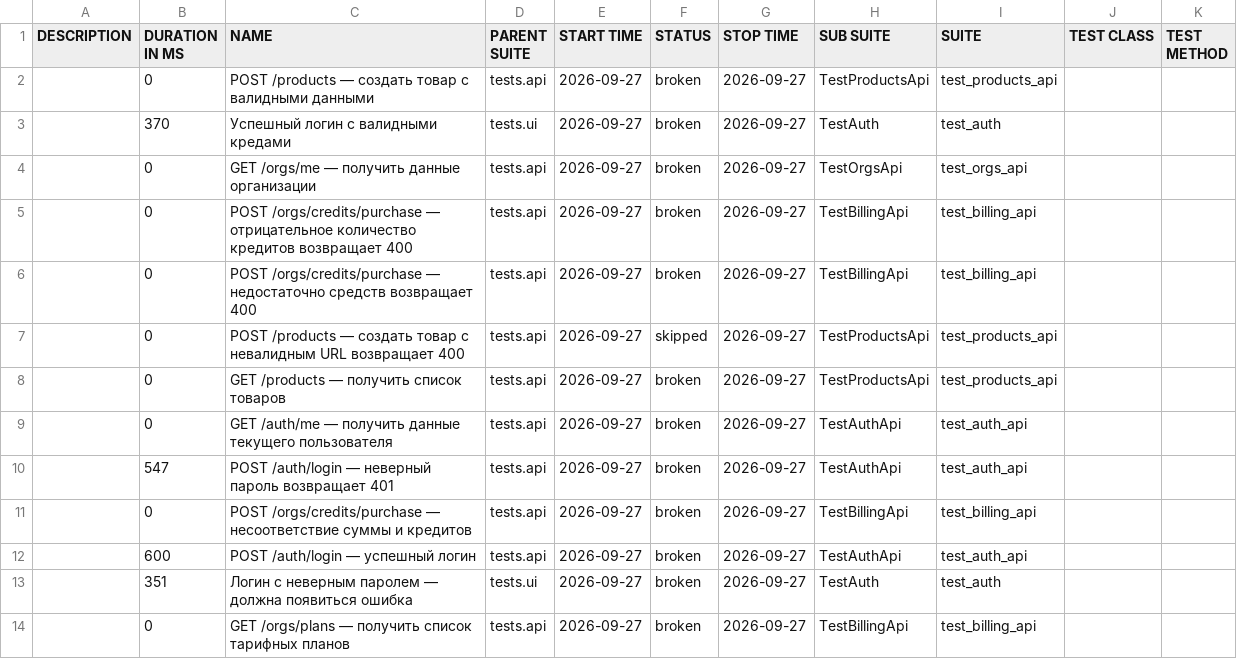
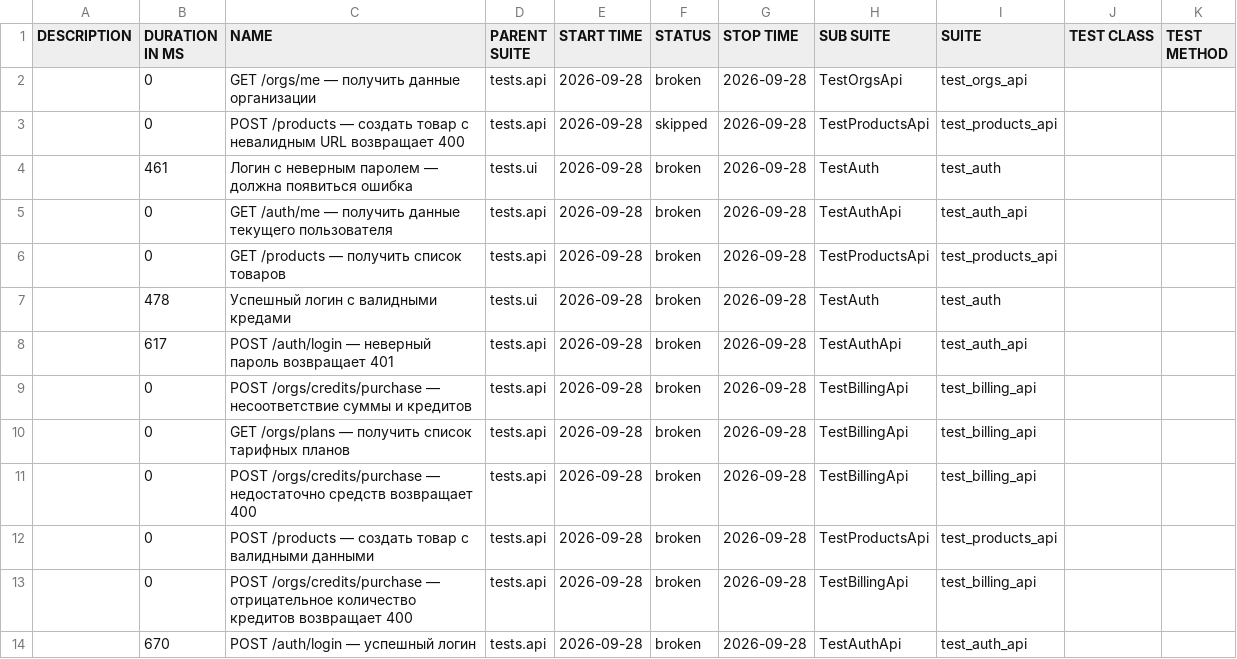
Before and after one commit to sunnatsh/kartochki-tests, a CSV file: data/suites.csv, drawn as a sheet.

```diff
--- a/data/suites.csv
+++ b/data/suites.csv
@@ -1,14 +1,14 @@
 "DESCRIPTION","DURATION IN MS","NAME","PARENT SUITE","START TIME","STATUS","STOP TIME","SUB SUITE","SUITE","TEST CLASS","TEST METHOD"
-"","0","POST /products — создать товар с валидными данными","tests.api","2026-09-27","broken","2026-09-27","TestProductsApi","test_products_api","",""
-"","370","Успешный логин с валидными кредами","tests.ui","2026-09-27","broken","2026-09-27","TestAuth","test_auth","",""
-"","0","GET /orgs/me — получить данные организации","tests.api","2026-09-27","broken","2026-09-27","TestOrgsApi","test_orgs_api","",""
-"","0","POST /orgs/credits/purchase — отрицательное количество кредитов возвращает 400","tests.api","2026-09-27","broken","2026-09-27","TestBillingApi","test_billing_api","",""
-"","0","POST /orgs/credits/purchase — недостаточно средств возвращает 400","tests.api","2026-09-27","broken","2026-09-27","TestBillingApi","test_billing_api","",""
-"","0","POST /products — создать товар с невалидным URL возвращает 400","tests.api","2026-09-27","skipped","2026-09-27","TestProductsApi","test_products_api","",""
-"","0","GET /products — получить список товаров","tests.api","2026-09-27","broken","2026-09-27","TestProductsApi","test_products_api","",""
-"","0","GET /auth/me — получить данные текущего пользователя","tests.api","2026-09-27","broken","2026-09-27","TestAuthApi","test_auth_api","",""
-"","547","POST /auth/login — неверный пароль возвращает 401","tests.api","2026-09-27","broken","2026-09-27","TestAuthApi","test_auth_api","",""
-"","0","POST /orgs/credits/purchase — несоответствие суммы и кредитов","tests.api","2026-09-27","broken","2026-09-27","TestBillingApi","test_billing_api","",""
-"","600","POST /auth/login — успешный логин","tests.api","2026-09-27","broken","2026-09-27","TestAuthApi","test_auth_api","",""
-"","351","Логин с неверным паролем — должна появиться ошибка","tests.ui","2026-09-27","broken","2026-09-27","TestAuth","test_auth","",""
-"","0","GET /orgs/plans — получить список тарифных планов","tests.api","2026-09-27","broken","2026-09-27","TestBillingApi","test_billing_api","",""
+"","0","GET /orgs/me — получить данные организации","tests.api","2026-09-28","broken","2026-09-28","TestOrgsApi","test_orgs_api","",""
+"","0","POST /products — создать товар с невалидным URL возвращает 400","tests.api","2026-09-28","skipped","2026-09-28","TestProductsApi","test_products_api","",""
+"","461","Логин с неверным паролем — должна появиться ошибка","tests.ui","2026-09-28","broken","2026-09-28","TestAuth","test_auth","",""
+"","0","GET /auth/me — получить данные текущего пользователя","tests.api","2026-09-28","broken","2026-09-28","TestAuthApi","test_auth_api","",""
+"","0","GET /products — получить список товаров","tests.api","2026-09-28","broken","2026-09-28","TestProductsApi","test_products_api","",""
+"","478","Успешный логин с валидными кредами","tests.ui","2026-09-28","broken","2026-09-28","TestAuth","test_auth","",""
+"","617","POST /auth/login — неверный пароль возвращает 401","tests.api","2026-09-28","broken","2026-09-28","TestAuthApi","test_auth_api","",""
+"","0","POST /orgs/credits/purchase — несоответствие суммы и кредитов","tests.api","2026-09-28","broken","2026-09-28","TestBillingApi","test_billing_api","",""
+"","0","GET /orgs/plans — получить список тарифных планов","tests.api","2026-09-28","broken","2026-09-28","TestBillingApi","test_billing_api","",""
+"","0","POST /orgs/credits/purchase — недостаточно средств возвращает 400","tests.api","2026-09-28","broken","2026-09-28","TestBillingApi","test_billing_api","",""
+"","0","POST /products — создать товар с валидными данными","tests.api","2026-09-28","broken","2026-09-28","TestProductsApi","test_products_api","",""
+"","0","POST /orgs/credits/purchase — отрицательное количество кредитов возвращает 400","tests.api","2026-09-28","broken","2026-09-28","TestBillingApi","test_billing_api","",""
+"","670","POST /auth/login — успешный логин","tests.api","2026-09-28","broken","2026-09-28","TestAuthApi","test_auth_api","",""
```
Also changed, not shown: data/behaviors.csv, 47 other files.
